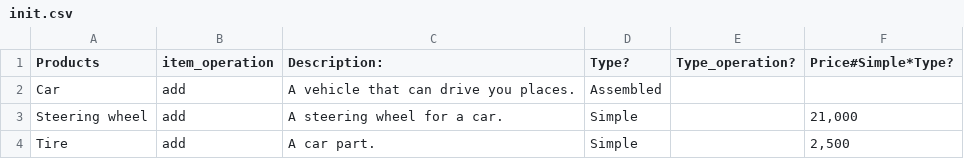
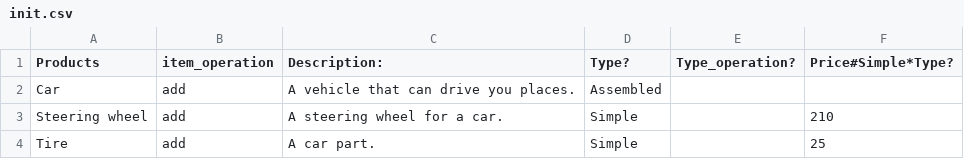
Before and after one commit to alan-platform/alan-platform.github.io, a CSV file: pages/tutorials/files_data-import-export/model-data/init.csv, drawn as a sheet.

Commit message:
update data after client fixes

```diff
--- a/pages/tutorials/files_data-import-export/model-data/init.csv
+++ b/pages/tutorials/files_data-import-export/model-data/init.csv
@@ -2,3 +2,3 @@
 Car,add,A vehicle that can drive you places.,Assembled,,
-Steering wheel,add,A steering wheel for a car.,Simple,,"21,000"
-Tire,add,A car part.,Simple,,"2,500"
+Steering wheel,add,A steering wheel for a car.,Simple,,210
+Tire,add,A car part.,Simple,,25
```
Also changed, not shown: pages/tutorials/files_data-import-export/model-data/products.csv, 1 other file.
